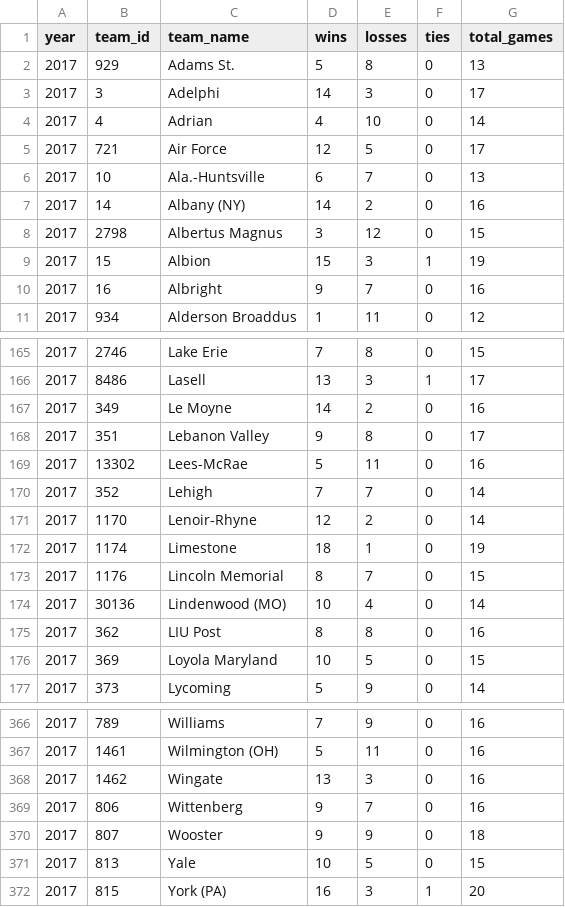
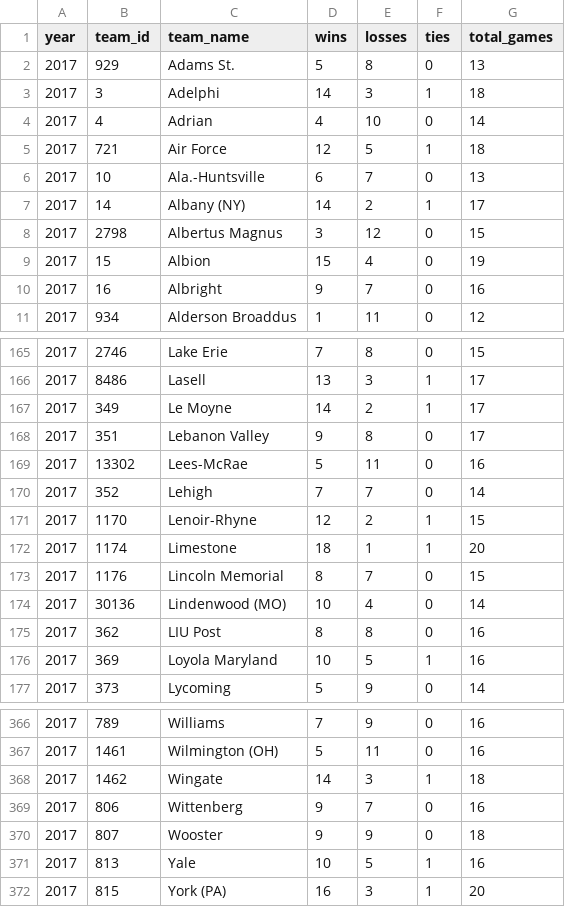
Before and after one commit to octonion/lacrosse, a CSV file: ncaa/csv/ncaa_records_2017.csv, drawn as a sheet; only a part is shown, gaps mark what is left out; the diff covers the shown part only.

```diff
--- a/ncaa/csv/ncaa_records_2017.csv
+++ b/ncaa/csv/ncaa_records_2017.csv
@@ -2,9 +2,9 @@ year,team_id,team_name,wins,losses,ties,total_games
 2017,929,Adams St.,5,8,0,13
-2017,3,Adelphi,14,3,0,17
+2017,3,Adelphi,14,3,1,18
 2017,4,Adrian,4,10,0,14
-2017,721,Air Force,12,5,0,17
+2017,721,Air Force,12,5,1,18
 2017,10,Ala.-Huntsville,6,7,0,13
-2017,14,Albany (NY),14,2,0,16
+2017,14,Albany (NY),14,2,1,17
 2017,2798,Albertus Magnus,3,12,0,15
-2017,15,Albion,15,3,1,19
+2017,15,Albion,15,4,0,19
 2017,16,Albright,9,7,0,16
@@ -166,3 +166,3 @@ year,team_id,team_name,wins,losses,ties,total_games
 2017,8486,Lasell,13,3,1,17
-2017,349,Le Moyne,14,2,0,16
+2017,349,Le Moyne,14,2,1,17
 2017,351,Lebanon Valley,9,8,0,17
@@ -170,4 +170,4 @@ year,team_id,team_name,wins,losses,ties,total_games
 2017,352,Lehigh,7,7,0,14
-2017,1170,Lenoir-Rhyne,12,2,0,14
-2017,1174,Limestone,18,1,0,19
+2017,1170,Lenoir-Rhyne,12,2,1,15
+2017,1174,Limestone,18,1,1,20
 2017,1176,Lincoln Memorial,8,7,0,15
@@ -175,3 +175,3 @@ year,team_id,team_name,wins,losses,ties,total_games
 2017,362,LIU Post,8,8,0,16
-2017,369,Loyola Maryland,10,5,0,15
+2017,369,Loyola Maryland,10,5,1,16
 2017,373,Lycoming,5,9,0,14
@@ -367,6 +367,6 @@ year,team_id,team_name,wins,losses,ties,total_games
 2017,1461,Wilmington (OH),5,11,0,16
-2017,1462,Wingate,13,3,0,16
+2017,1462,Wingate,14,3,1,18
 2017,806,Wittenberg,9,7,0,16
 2017,807,Wooster,9,9,0,18
-2017,813,Yale,10,5,0,15
+2017,813,Yale,10,5,1,16
 2017,815,York (PA),16,3,1,20
```
Also changed, not shown: 34 edited cells elsewhere in this file, ncaa/csv/ncaa_games_2017.csv, ncaa/sos/current_ranking.csv, 16 other files.
